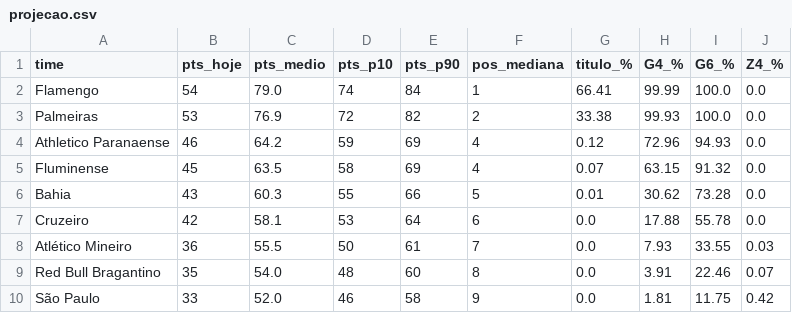
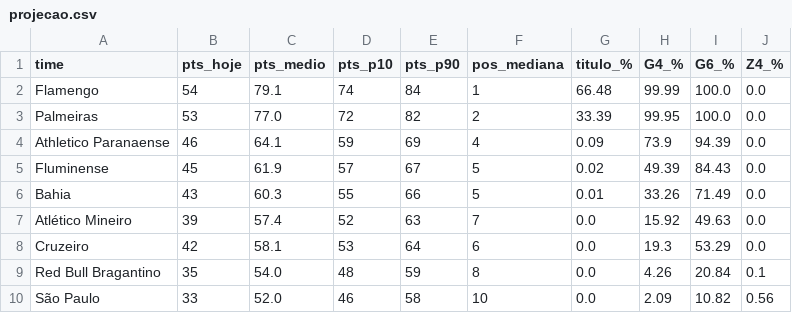
Before and after one commit to danguibes/monte-carlo-brasileirao, a CSV file: out/projecao.csv, drawn as a sheet; only a part is shown; the diff covers the shown part only.

```diff
--- a/out/projecao.csv
+++ b/out/projecao.csv
@@ -1,10 +1,10 @@
 time,pts_hoje,pts_medio,pts_p10,pts_p90,pos_mediana,titulo_%,G4_%,G6_%,Z4_%
-Flamengo,54,79.0,74,84,1,66.41,99.99,100.0,0.0
-Palmeiras,53,76.9,72,82,2,33.38,99.93,100.0,0.0
-Athletico Paranaense,46,64.2,59,69,4,0.12,72.96,94.93,0.0
-Fluminense,45,63.5,58,69,4,0.07,63.15,91.32,0.0
-Bahia,43,60.3,55,66,5,0.01,30.62,73.28,0.0
-Cruzeiro,42,58.1,53,64,6,0.0,17.88,55.78,0.0
-Atlético Mineiro,36,55.5,50,61,7,0.0,7.93,33.55,0.03
-Red Bull Bragantino,35,54.0,48,60,8,0.0,3.91,22.46,0.07
-São Paulo,33,52.0,46,58,9,0.0,1.81,11.75,0.42
+Flamengo,54,79.1,74,84,1,66.48,99.99,100.0,0.0
+Palmeiras,53,77.0,72,82,2,33.39,99.95,100.0,0.0
+Athletico Paranaense,46,64.1,59,69,4,0.09,73.9,94.39,0.0
+Fluminense,45,61.9,57,67,5,0.02,49.39,84.43,0.0
+Bahia,43,60.3,55,66,5,0.01,33.26,71.49,0.0
+Atlético Mineiro,39,57.4,52,63,7,0.0,15.92,49.63,0.0
+Cruzeiro,42,58.1,53,64,6,0.0,19.3,53.29,0.0
+Red Bull Bragantino,35,54.0,48,59,8,0.0,4.26,20.84,0.1
+São Paulo,33,52.0,46,58,10,0.0,2.09,10.82,0.56
```
Also changed, not shown: 2 added rows, 2 removed rows and 33 edited cells elsewhere in this file, data/matches.csv, out/bootstrap.csv, 15 other files.
